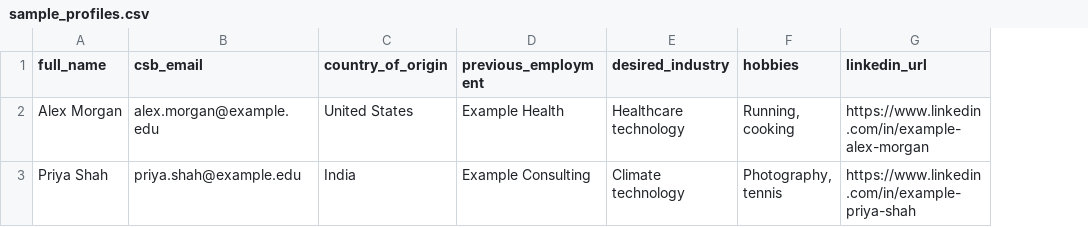
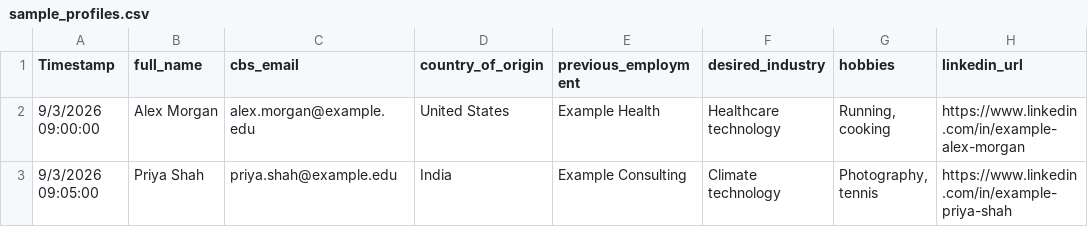
Before and after one commit to AnalyticsInPython/projectclassprofile, a CSV file: data/sample_profiles.csv, drawn as a sheet; only a part is shown; addresses are those after the commit; the diff names each change by its address in the sheet, - before the commit and + after, or states it on an @@ line.

Commit message:
Use corrected CBS email header and ignore form timestamps

```diff
--- a/data/sample_profiles.csv
+++ b/data/sample_profiles.csv
+column A (Timestamp), rows 2-3: 9/3/2026 09:00:00 | 9/3/2026 09:05:00
-C1: csb_email
+C1: cbs_email
```
Also changed, not shown: 3 other files.
